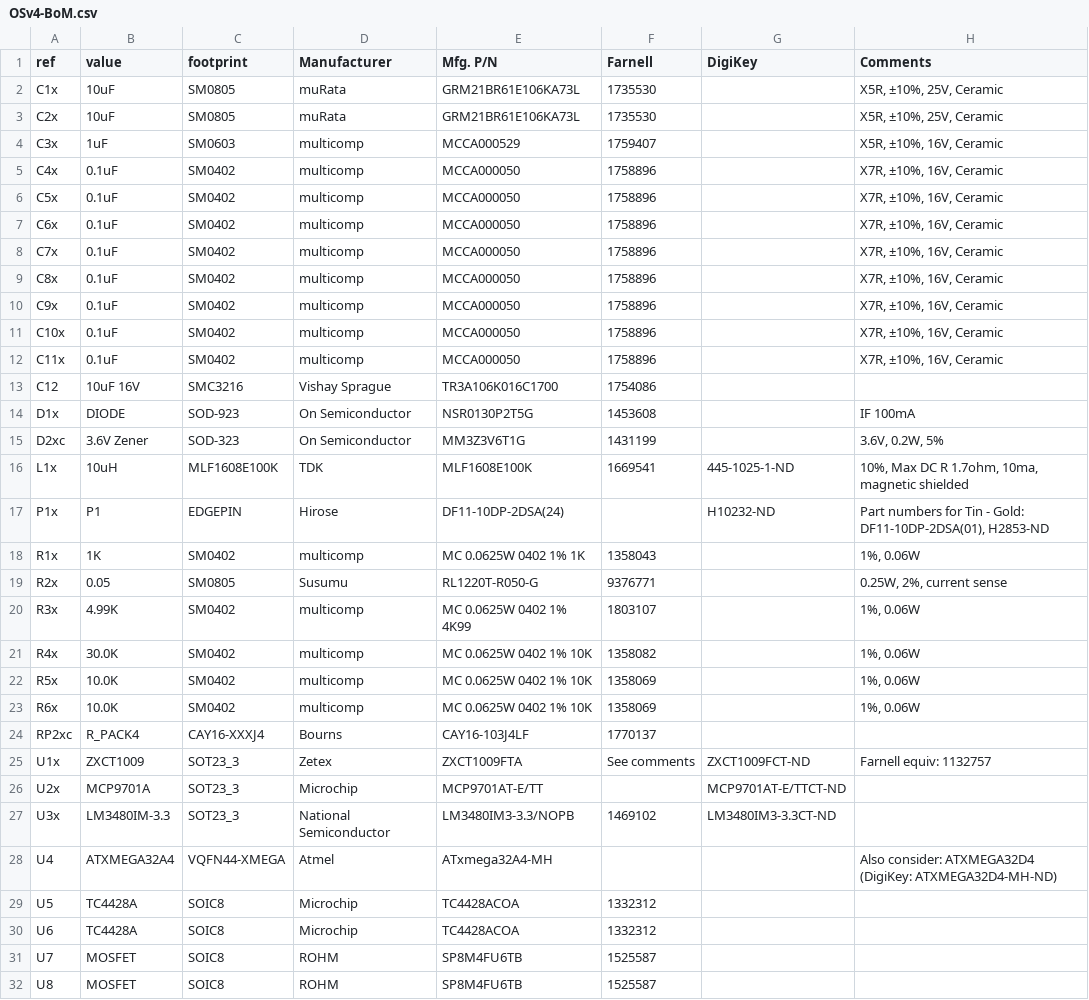
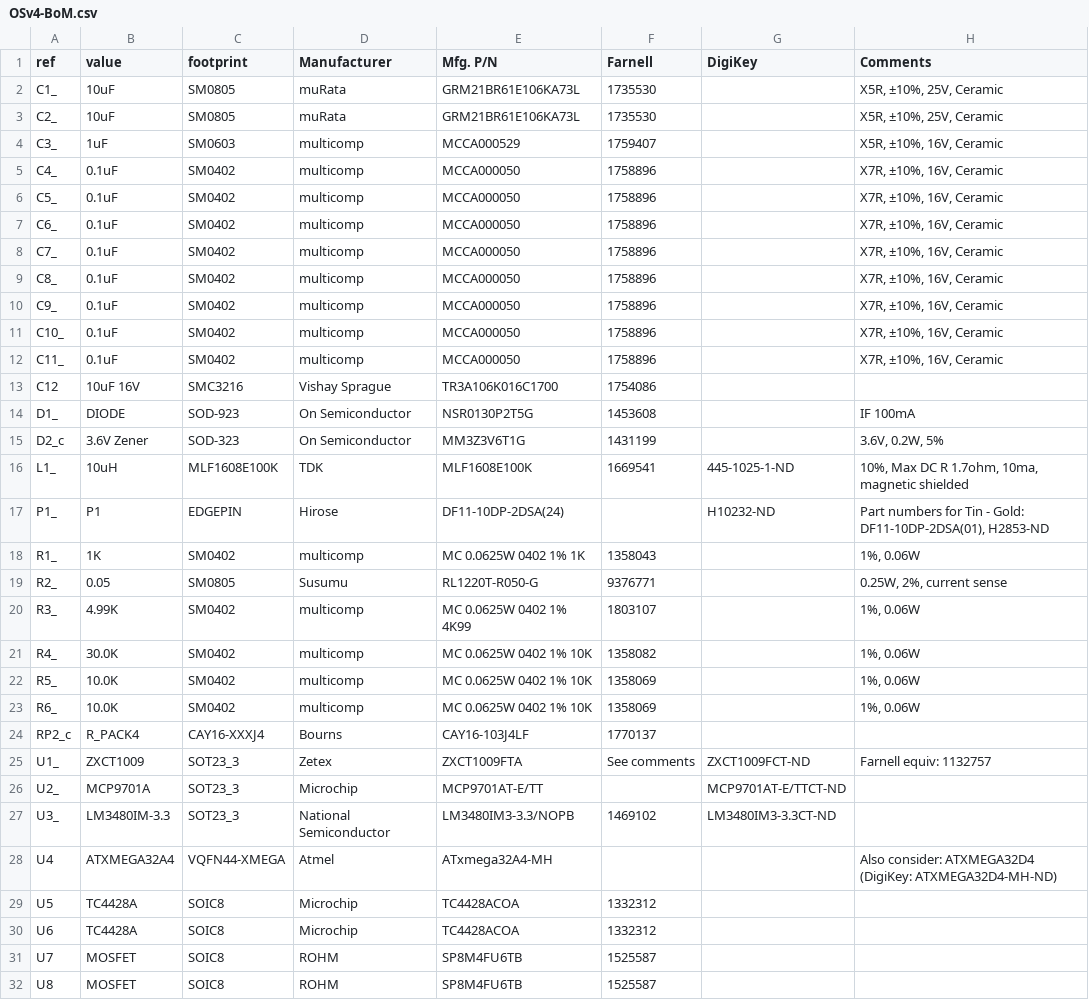
Before and after one commit to ginge/OpenServo, a CSV file: OpenServo/V4-EDA-preliminary-work/OSv4-BoM.csv, drawn as a sheet.

Commit message:
no message

```diff
--- a/OpenServo/V4-EDA-preliminary-work/OSv4-BoM.csv
+++ b/OpenServo/V4-EDA-preliminary-work/OSv4-BoM.csv
@@ -1,28 +1,28 @@
 ref,value,footprint,Manufacturer,Mfg. P/N,Farnell,DigiKey,Comments
-C1x,10uF,SM0805,muRata,GRM21BR61E106KA73L,1735530,,"X5R, ±10%, 25V, Ceramic"
-C2x,10uF,SM0805,muRata,GRM21BR61E106KA73L,1735530,,"X5R, ±10%, 25V, Ceramic"
-C3x,1uF,SM0603,multicomp,MCCA000529,1759407,,"X5R, ±10%, 16V, Ceramic"
-C4x,0.1uF,SM0402,multicomp,MCCA000050,1758896,,"X7R, ±10%, 16V, Ceramic"
-C5x,0.1uF,SM0402,multicomp,MCCA000050,1758896,,"X7R, ±10%, 16V, Ceramic"
-C6x,0.1uF,SM0402,multicomp,MCCA000050,1758896,,"X7R, ±10%, 16V, Ceramic"
-C7x,0.1uF,SM0402,multicomp,MCCA000050,1758896,,"X7R, ±10%, 16V, Ceramic"
-C8x,0.1uF,SM0402,multicomp,MCCA000050,1758896,,"X7R, ±10%, 16V, Ceramic"
-C9x,0.1uF,SM0402,multicomp,MCCA000050,1758896,,"X7R, ±10%, 16V, Ceramic"
-C10x,0.1uF,SM0402,multicomp,MCCA000050,1758896,,"X7R, ±10%, 16V, Ceramic"
-C11x,0.1uF,SM0402,multicomp,MCCA000050,1758896,,"X7R, ±10%, 16V, Ceramic"
+C1_,10uF,SM0805,muRata,GRM21BR61E106KA73L,1735530,,"X5R, ±10%, 25V, Ceramic"
+C2_,10uF,SM0805,muRata,GRM21BR61E106KA73L,1735530,,"X5R, ±10%, 25V, Ceramic"
+C3_,1uF,SM0603,multicomp,MCCA000529,1759407,,"X5R, ±10%, 16V, Ceramic"
+C4_,0.1uF,SM0402,multicomp,MCCA000050,1758896,,"X7R, ±10%, 16V, Ceramic"
+C5_,0.1uF,SM0402,multicomp,MCCA000050,1758896,,"X7R, ±10%, 16V, Ceramic"
+C6_,0.1uF,SM0402,multicomp,MCCA000050,1758896,,"X7R, ±10%, 16V, Ceramic"
+C7_,0.1uF,SM0402,multicomp,MCCA000050,1758896,,"X7R, ±10%, 16V, Ceramic"
+C8_,0.1uF,SM0402,multicomp,MCCA000050,1758896,,"X7R, ±10%, 16V, Ceramic"
+C9_,0.1uF,SM0402,multicomp,MCCA000050,1758896,,"X7R, ±10%, 16V, Ceramic"
+C10_,0.1uF,SM0402,multicomp,MCCA000050,1758896,,"X7R, ±10%, 16V, Ceramic"
+C11_,0.1uF,SM0402,multicomp,MCCA000050,1758896,,"X7R, ±10%, 16V, Ceramic"
 C12,10uF 16V,SMC3216,Vishay Sprague,TR3A106K016C1700,1754086,,
-D1x,DIODE,SOD-923,On Semiconductor,NSR0130P2T5G,1453608,,IF 100mA
-D2xc,3.6V Zener,SOD-323,On Semiconductor,MM3Z3V6T1G,1431199,,"3.6V, 0.2W, 5%"
-L1x,10uH,MLF1608E100K,TDK,MLF1608E100K,1669541,445-1025-1-ND,"10%, Max DC R 1.7ohm, 10ma, magnetic shielded"
-P1x,P1,EDGEPIN,Hirose,DF11-10DP-2DSA(24),,H10232-ND,"Part numbers for Tin - Gold: DF11-10DP-2DSA(01), H2853-ND"
-R1x,1K,SM0402,multicomp,MC 0.0625W 0402 1% 1K,1358043,,"1%, 0.06W"
-R2x,0.05,SM0805,Susumu,RL1220T-R050-G,9376771,,"0.25W,  2%, current sense"
-R3x,4.99K,SM0402,multicomp,MC 0.0625W 0402 1% 4K99,1803107,,"1%, 0.06W"
-R4x,30.0K,SM0402,multicomp,MC 0.0625W 0402 1% 10K,1358082,,"1%, 0.06W"
-R5x,10.0K,SM0402,multicomp,MC 0.0625W 0402 1% 10K,1358069,,"1%, 0.06W"
-R6x,10.0K,SM0402,multicomp,MC 0.0625W 0402 1% 10K,1358069,,"1%, 0.06W"
-RP2xc,R_PACK4,CAY16-XXXJ4,Bourns,CAY16-103J4LF,1770137,,
-U1x,ZXCT1009,SOT23_3,Zetex,ZXCT1009FTA,See comments,ZXCT1009FCT-ND,Farnell equiv: 1132757
-U2x,MCP9701A,SOT23_3,Microchip,MCP9701AT-E/TT,,MCP9701AT-E/TTCT-ND,
-U3x,LM3480IM-3.3,SOT23_3,National Semiconductor,LM3480IM3-3.3/NOPB,1469102,LM3480IM3-3.3CT-ND,
+D1_,DIODE,SOD-923,On Semiconductor,NSR0130P2T5G,1453608,,IF 100mA
+D2_c,3.6V Zener,SOD-323,On Semiconductor,MM3Z3V6T1G,1431199,,"3.6V, 0.2W, 5%"
+L1_,10uH,MLF1608E100K,TDK,MLF1608E100K,1669541,445-1025-1-ND,"10%, Max DC R 1.7ohm, 10ma, magnetic shielded"
+P1_,P1,EDGEPIN,Hirose,DF11-10DP-2DSA(24),,H10232-ND,"Part numbers for Tin - Gold: DF11-10DP-2DSA(01), H2853-ND"
+R1_,1K,SM0402,multicomp,MC 0.0625W 0402 1% 1K,1358043,,"1%, 0.06W"
+R2_,0.05,SM0805,Susumu,RL1220T-R050-G,9376771,,"0.25W,  2%, current sense"
+R3_,4.99K,SM0402,multicomp,MC 0.0625W 0402 1% 4K99,1803107,,"1%, 0.06W"
+R4_,30.0K,SM0402,multicomp,MC 0.0625W 0402 1% 10K,1358082,,"1%, 0.06W"
+R5_,10.0K,SM0402,multicomp,MC 0.0625W 0402 1% 10K,1358069,,"1%, 0.06W"
+R6_,10.0K,SM0402,multicomp,MC 0.0625W 0402 1% 10K,1358069,,"1%, 0.06W"
+RP2_c,R_PACK4,CAY16-XXXJ4,Bourns,CAY16-103J4LF,1770137,,
+U1_,ZXCT1009,SOT23_3,Zetex,ZXCT1009FTA,See comments,ZXCT1009FCT-ND,Farnell equiv: 1132757
+U2_,MCP9701A,SOT23_3,Microchip,MCP9701AT-E/TT,,MCP9701AT-E/TTCT-ND,
+U3_,LM3480IM-3.3,SOT23_3,National Semiconductor,LM3480IM3-3.3/NOPB,1469102,LM3480IM3-3.3CT-ND,
 U4,ATXMEGA32A4,VQFN44-XMEGA,Atmel,ATxmega32A4-MH,,,Also consider: ATXMEGA32D4 (DigiKey: ATXMEGA32D4-MH-ND)
```
